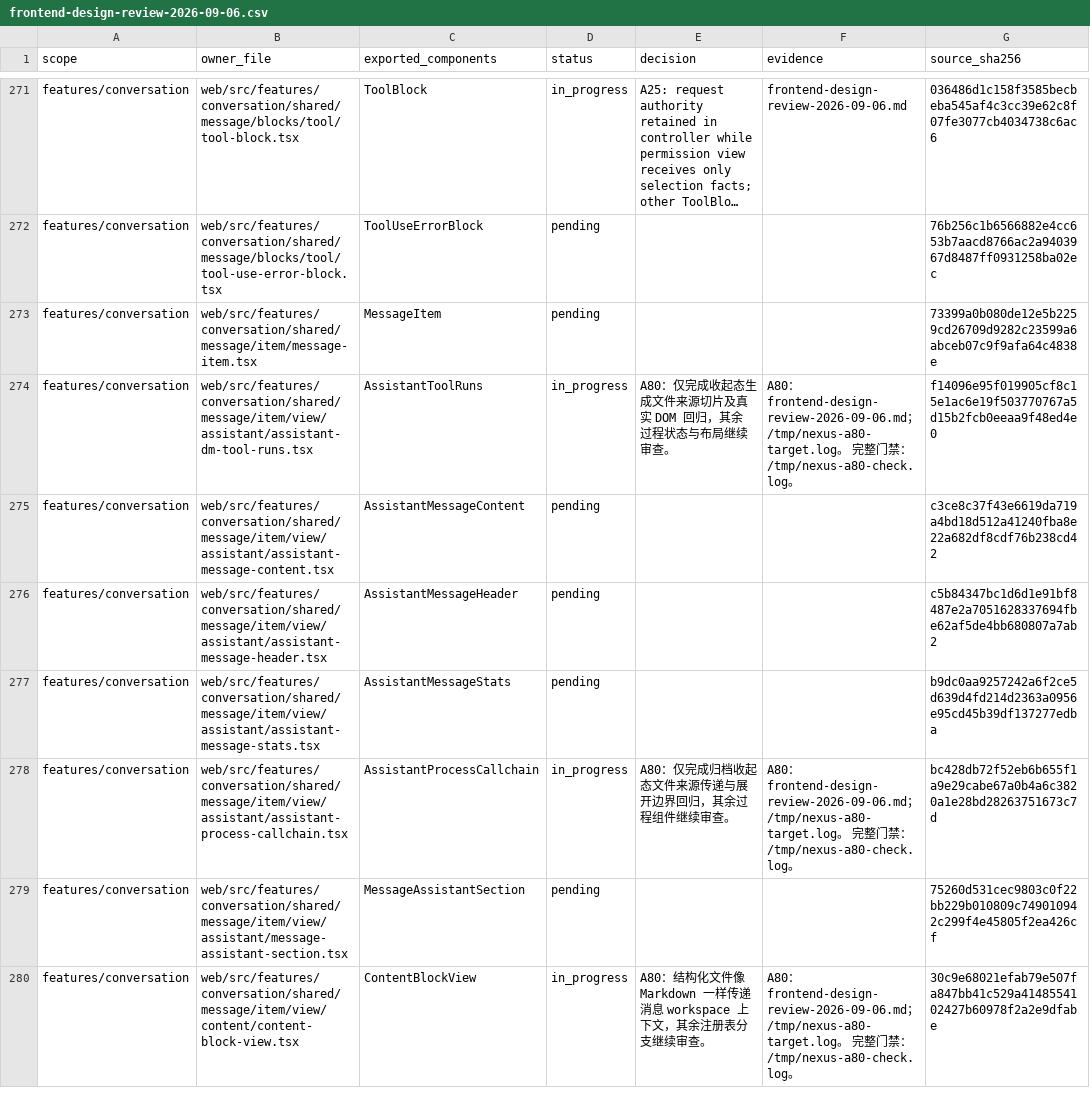
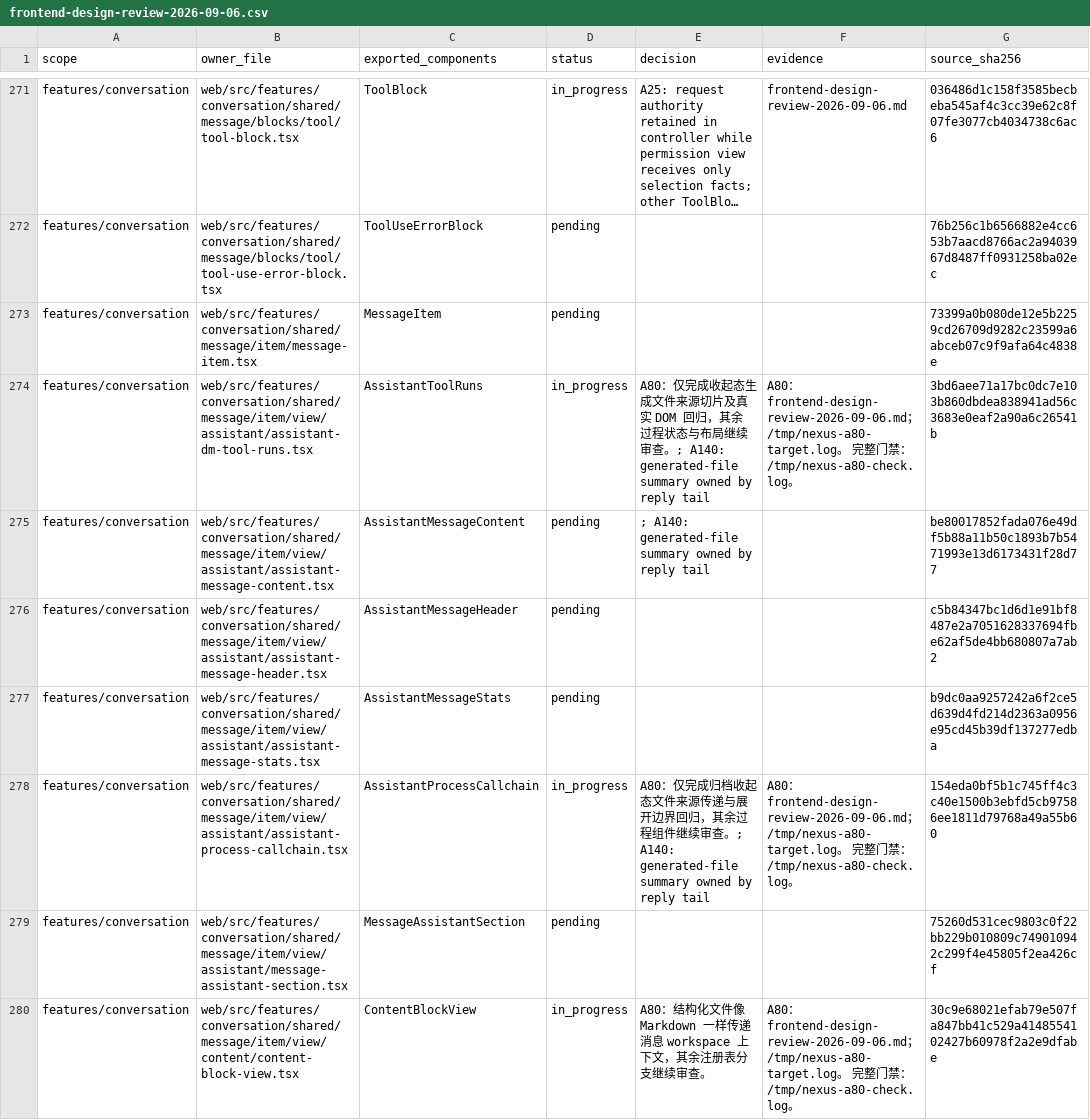
Before and after one commit to nexus-research-lab/nexus, a CSV file: docs/testing/frontend-design-review-2026-09-06.csv, drawn as a sheet; only a part is shown, gaps mark what is left out; long unchanged cells end in ….

Commit message:
:sparkles: Move generated file summaries after assistant replies

```diff
--- a/docs/testing/frontend-design-review-2026-09-06.csv
+++ b/docs/testing/frontend-design-review-2026-09-06.csv
@@ -273,7 +273,7 @@ features/conversation,web/src/features/conversation/shared/message/blocks/tool/t
 features/conversation,web/src/features/conversation/shared/message/item/message-item.tsx,MessageItem,pending,,,73399a0b080de12e5b2259cd26709d9282c23599a6abceb07c9f9afa64c4838e
-features/conversation,web/src/features/conversation/shared/message/item/view/assistant/assistant-dm-tool-runs.tsx,AssistantToolRuns,in_progress,A80：仅完成收起态生成文件来源切片及真实 DOM 回归，其余过程状态与布局继续审查。,A80：frontend-design-review-2026-09-06.md；/tmp/nexus-a80-target.log。 完整门禁：/tmp/nexus-a80-check.log。,f14096e95f019905cf8c15e1ac6e19f503770767a5d15b2fcb0eeaa9f48ed4e0
-features/conversation,web/src/features/conversation/shared/message/item/view/assistant/assistant-message-content.tsx,AssistantMessageContent,pending,,,c3ce8c37f43e6619da719a4bd18d512a41240fba8e22a682df8cdf76b238cd42
+features/conversation,web/src/features/conversation/shared/message/item/view/assistant/assistant-dm-tool-runs.tsx,AssistantToolRuns,in_progress,A80：仅完成收起态生成文件来源切片及真实 DOM 回归，其余过程状态与布局继续审查。; A140: generated-file summary owned by reply tail,A80：frontend-design-review-2026-09-06.md；/tmp/nexus-a80-target.log。 完整门禁：/tmp/nexus-a80-check.log。,3bd6aee71a17bc0dc7e103b860dbdea838941ad56c3683e0eaf2a90a6c26541b
+features/conversation,web/src/features/conversation/shared/message/item/view/assistant/assistant-message-content.tsx,AssistantMessageContent,pending,; A140: generated-file summary owned by reply tail,,be80017852fada076e49df5b88a11b50c1893b7b5471993e13d6173431f28d77
 features/conversation,web/src/features/conversation/shared/message/item/view/assistant/assistant-message-header.tsx,AssistantMessageHeader,pending,,,c5b84347bc1d6d1e91bf8487e2a7051628337694fbe62af5de4bb680807a7ab2
 features/conversation,web/src/features/conversation/shared/message/item/view/assistant/assistant-message-stats.tsx,AssistantMessageStats,pending,,,b9dc0aa9257242a6f2ce5d639d4fd214d2363a0956e95cd45b39df137277edba
-features/conversation,web/src/features/conversation/shared/message/item/view/assistant/assistant-process-callchain.tsx,AssistantProcessCallchain,in_progress,A80：仅完成归档收起态文件来源传递与展开边界回归，其余过程组件继续审查。,A80：frontend-design-review-2026-09-06.md；/tmp/nexus-a80-target.log。 完整门禁：/tmp/nexus-a80-check.log。,bc428db72f52eb6b655f1a9e29cabe67a0b4a6c3820a1e28bd28263751673c7d
+features/conversation,web/src/features/conversation/shared/message/item/view/assistant/assistant-process-callchain.tsx,AssistantProcessCallchain,in_progress,A80：仅完成归档收起态文件来源传递与展开边界回归，其余过程组件继续审查。; A140: generated-file summary owned by reply tail,A80：frontend-design-review-2026-09-06.md；/tmp/nexus-a80-target.log。 完整门禁：/tmp/nexus-a80-check.log。,154eda0bf5b1c745ff4c3c40e1500b3ebfd5cb97586ee1811d79768a49a55b60
 features/conversation,web/src/features/conversation/shared/message/item/view/assistant/message-assistant-section.tsx,MessageAssistantSection,pending,,,75260d531cec9803c0f22bb229b010809c749010942c299f4e45805f2ea426cf
```
Also changed, not shown: 7 other files.
